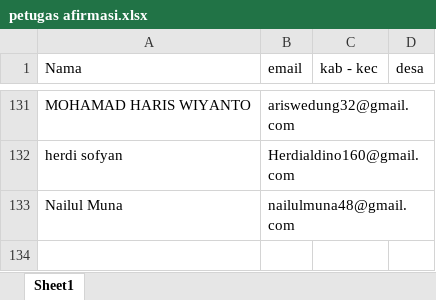
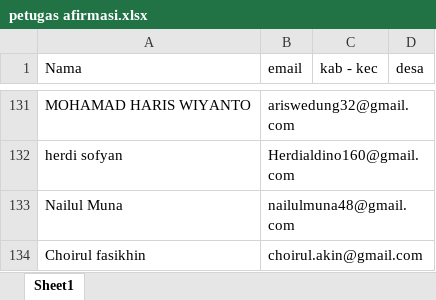
Before and after one commit to muhshi/survey, an Excel workbook: petugas afirmasi.xlsx, sheet Sheet1, drawn as a sheet; only a part is shown, gaps mark what is left out; values as stored, in another font and other column widths than the file's, no borders; the diff names each change by its address in the sheet, - before the commit and + after, or states it on an @@ line.

Commit message:
feat: add Choirul fasikhin to DB and spreadsheet

```diff
--- a/petugas afirmasi.xlsx (sheet Sheet1)
+++ b/petugas afirmasi.xlsx (sheet Sheet1)
+row 134: Choirul fasikhin | choirul.akin@gmail.com
```
Also changed, not shown: 1 other file.
